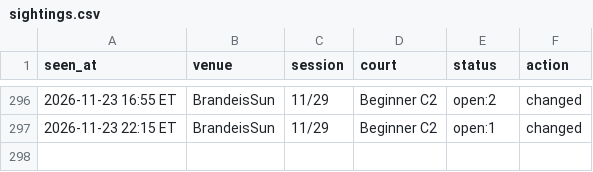
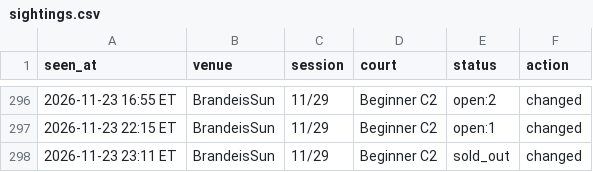
Before and after one commit to MerlinMan5/nyc-urban-vb, a CSV file: sightings.csv, drawn as a sheet; only a part is shown, gaps mark what is left out; the diff names each change by its address in the sheet, - before the commit and + after, or states it on an @@ line.

```diff
--- a/sightings.csv
+++ b/sightings.csv
+row 298: 2026-11-23 23:11 ET | BrandeisSun | 11/29 | Beginner C2 | sold_out | changed
```
Also changed, not shown: 1 other file.
